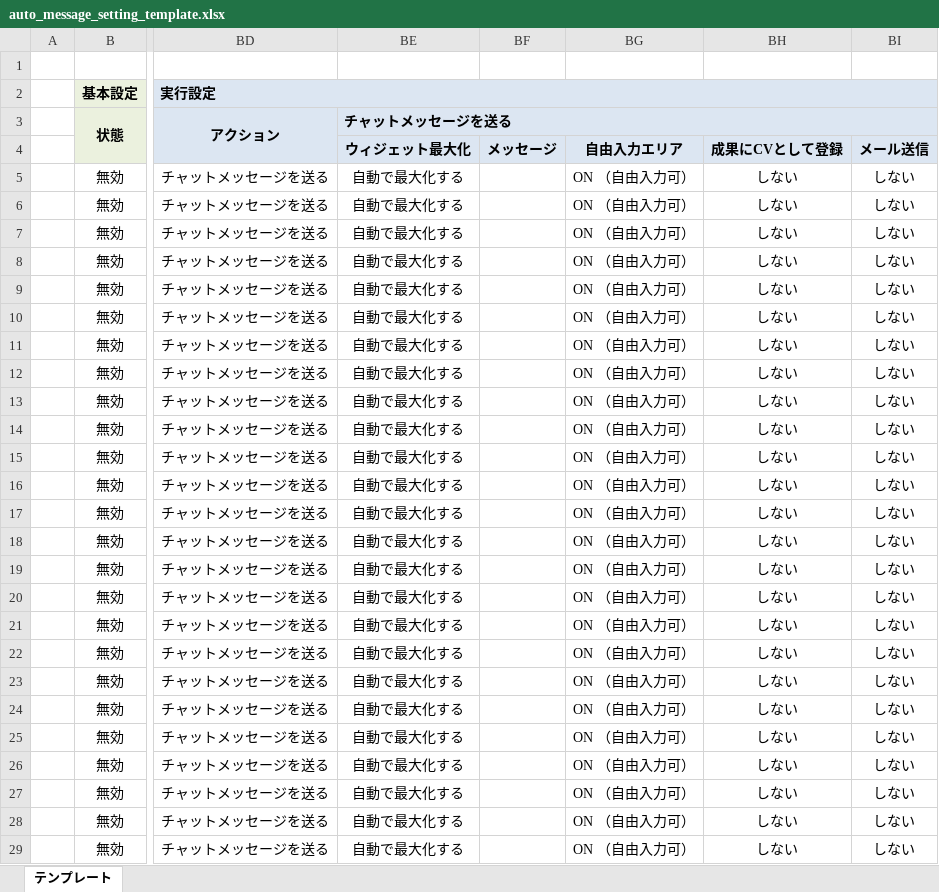
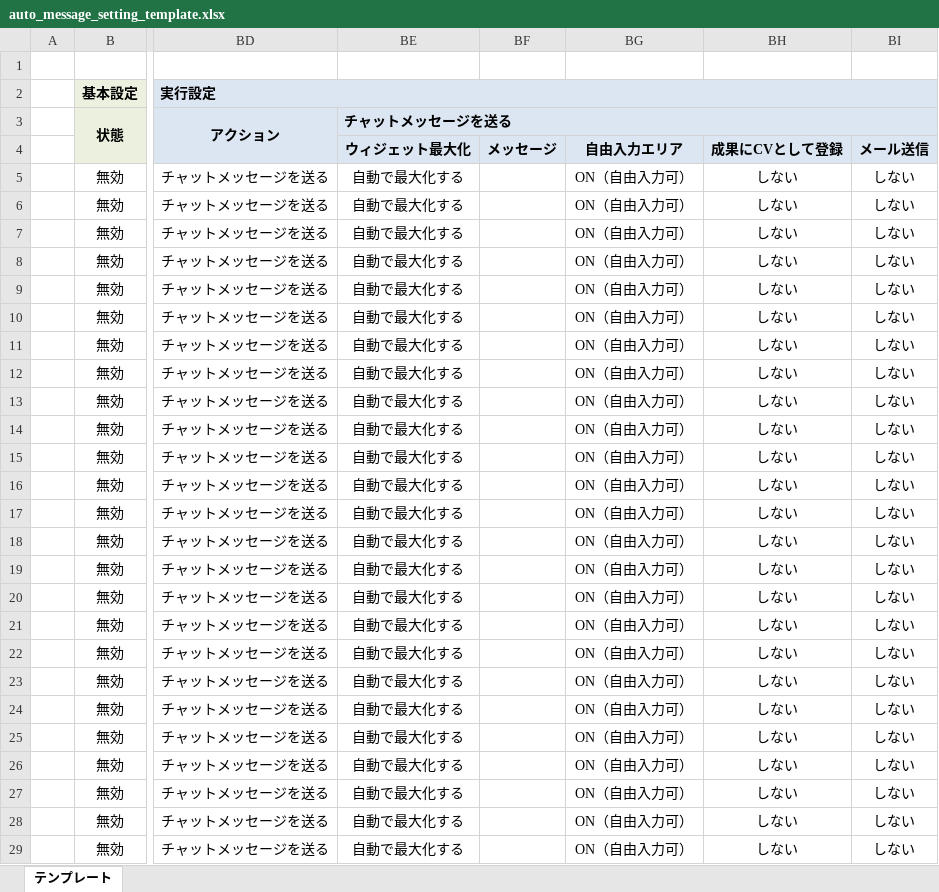
Before and after one commit to toanht15/chat-app, an Excel workbook: contact_site/auto_message_setting_template.xlsx, sheet テンプレート, drawn as a sheet; only a part is shown, gaps mark what is left out; values as stored, in another font and other column widths than the file's, no borders; conditional formats not drawn; the diff covers the shown part only; the diff names each change by its address in the sheet, - before the commit and + after, or states it on an @@ line.

Commit message:
fix data type

```diff
--- a/contact_site/auto_message_setting_template.xlsx (sheet テンプレート)
+++ b/contact_site/auto_message_setting_template.xlsx (sheet テンプレート)
-BG5:BG29: ON （自由入力可）
+BG5:BG29: ON（自由入力可）
```
Also changed, not shown: 276 edited cells elsewhere in this sheet, 2 other files.
